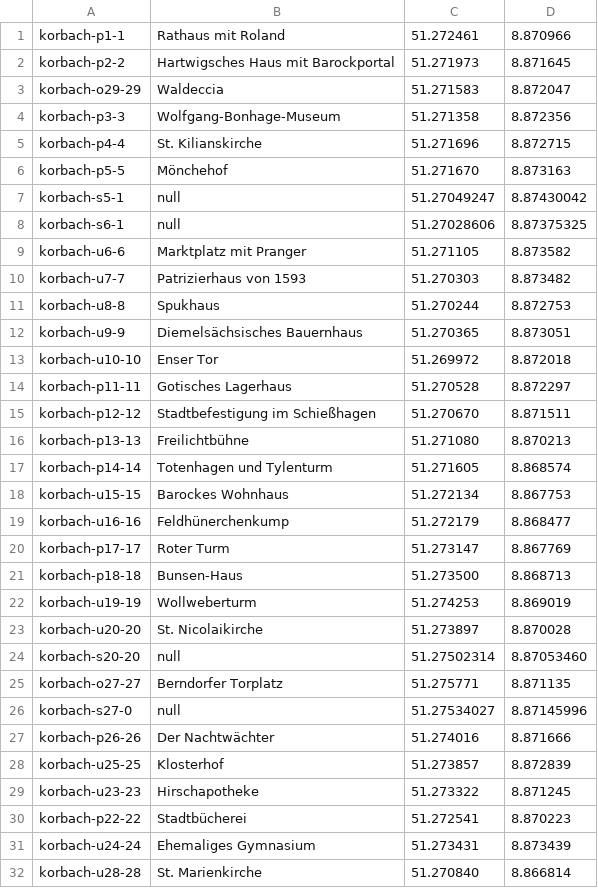
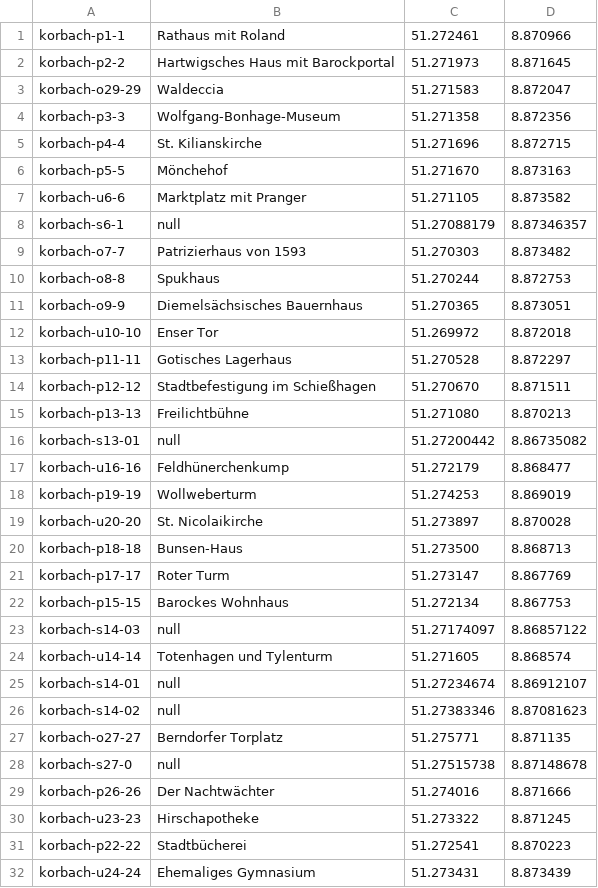
Before and after one commit to weberius/kulturpfadservice, a CSV file: src/main/resources/korbach.csv, drawn as a sheet; only a part is shown; the shorter side is filled out with more unchanged rows.

Commit message:
korbach picture

```diff
--- a/src/main/resources/korbach.csv
+++ b/src/main/resources/korbach.csv
@@ -6,8 +6,7 @@ korbach-p4-4;St. Kilianskirche;51.271696;8.872715
 korbach-p5-5;Mönchehof;51.271670;8.873163
-korbach-s5-1;null;51.27049247;8.87430042
-korbach-s6-1;null;51.27028606;8.87375325
 korbach-u6-6;Marktplatz mit Pranger;51.271105;8.873582
-korbach-u7-7;Patrizierhaus von 1593;51.270303;8.873482
-korbach-u8-8;Spukhaus;51.270244;8.872753
-korbach-u9-9;Diemelsächsisches Bauernhaus;51.270365;8.873051
+korbach-s6-1;null;51.27088179;8.87346357
+korbach-o7-7;Patrizierhaus von 1593;51.270303;8.873482
+korbach-o8-8;Spukhaus;51.270244;8.872753
+korbach-o9-9;Diemelsächsisches Bauernhaus;51.270365;8.873051
 korbach-u10-10;Enser Tor;51.269972;8.872018
@@ -16,14 +15,16 @@ korbach-p12-12;Stadtbefestigung im Schießhagen;51.270670;8.871511
 korbach-p13-13;Freilichtbühne;51.271080;8.870213
-korbach-p14-14;Totenhagen und Tylenturm;51.271605;8.868574
-korbach-u15-15;Barockes Wohnhaus;51.272134;8.867753
+korbach-s13-01;null;51.27200442;8.86735082
 korbach-u16-16;Feldhünerchenkump;51.272179;8.868477
+korbach-p19-19;Wollweberturm;51.274253;8.869019
+korbach-u20-20;St. Nicolaikirche;51.273897;8.870028
+korbach-p18-18;Bunsen-Haus;51.273500;8.868713
 korbach-p17-17;Roter Turm;51.273147;8.867769
-korbach-p18-18;Bunsen-Haus;51.273500;8.868713
-korbach-u19-19;Wollweberturm;51.274253;8.869019
-korbach-u20-20;St. Nicolaikirche;51.273897;8.870028
-korbach-s20-20;null;51.27502314;8.87053460
+korbach-p15-15;Barockes Wohnhaus;51.272134;8.867753
+korbach-s14-03;null;51.27174097;8.86857122
+korbach-u14-14;Totenhagen und Tylenturm;51.271605;8.868574
+korbach-s14-01;null;51.27234674;8.86912107
+korbach-s14-02;null;51.27383346;8.87081623
 korbach-o27-27;Berndorfer Torplatz;51.275771;8.871135
-korbach-s27-0;null;51.27534027;8.87145996
+korbach-s27-0;null;51.27515738;8.87148678
 korbach-p26-26;Der Nachtwächter;51.274016;8.871666
-korbach-u25-25;Klosterhof;51.273857;8.872839
 korbach-u23-23;Hirschapotheke;51.273322;8.871245
```
Also changed, not shown: 35 other files.
